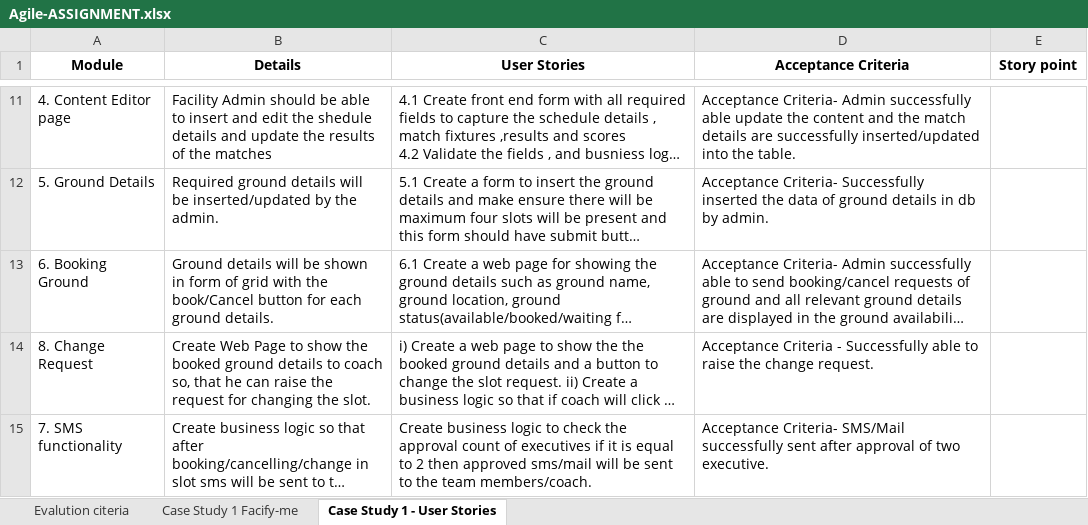
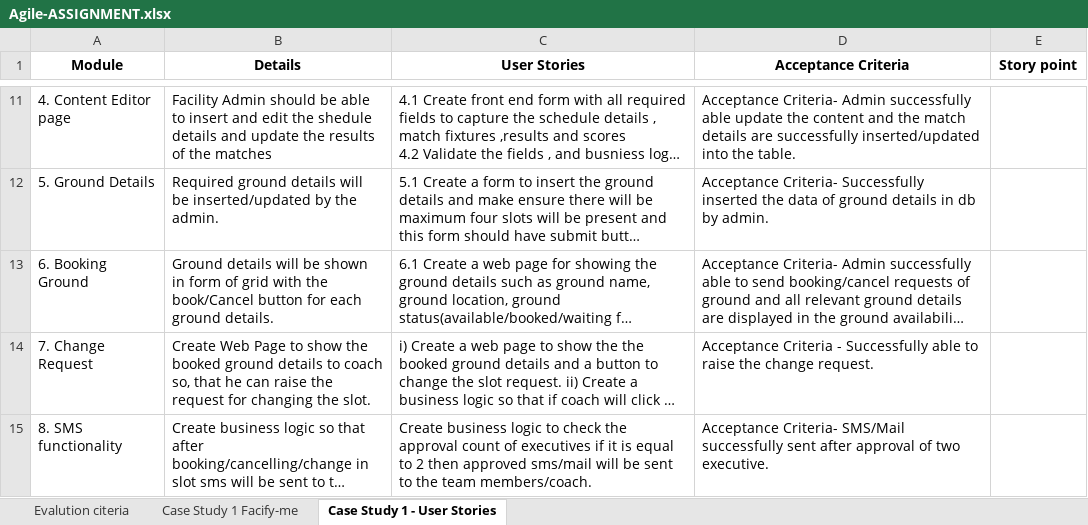
Before and after one commit to Rashi237/BITS_Agile_Assignment, an Excel workbook: Agile-ASSIGNMENT.xlsx, sheet Case Study 1 - User Stories, drawn as a sheet; only a part is shown, gaps mark what is left out; long unchanged cells end in …; values as stored, in another font and other column widths than the file's, no borders; the diff names each change by its address in the sheet, - before the commit and + after, or states it on an @@ line.

Commit message:
Updated User Stories and Scrum Role

```diff
--- a/Agile-ASSIGNMENT.xlsx (sheet Case Study 1 - User Stories)
+++ b/Agile-ASSIGNMENT.xlsx (sheet Case Study 1 - User Stories)
-A14 (Module): 8. Change Request
+A14 (Module): 7. Change Request
-A15 (Module): 7. SMS functionality
+A15 (Module): 8. SMS functionality
```
